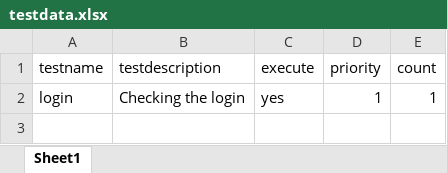
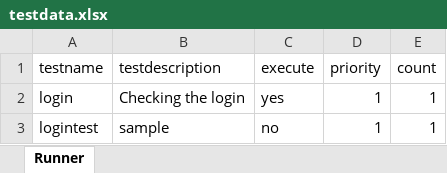
Before and after one commit to Neena8746/Community, an Excel workbook: Excel/testdata.xlsx, sheet Runner, drawn as a sheet; values as stored, in another font and other column widths than the file's, no borders; the diff names each change by its address in the sheet, - before the commit and + after, or states it on an @@ line.

Commit message:
testdata excel added

```diff
--- a/Excel/testdata.xlsx (sheet Runner)
+++ b/Excel/testdata.xlsx (sheet Runner)
-sheet tab: Sheet1
+sheet tab: Runner
+row 3: logintest | sample | no | 1 | 1
```
Also changed, not shown: 31 other files.
